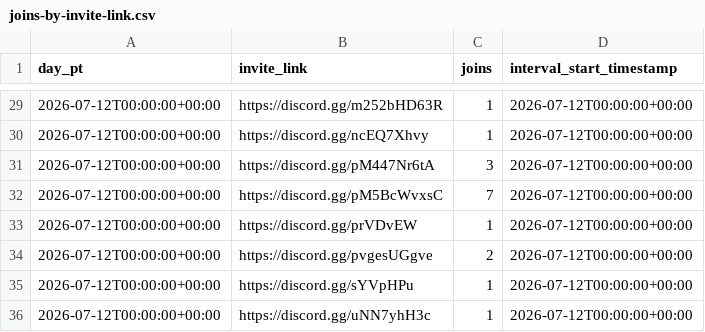
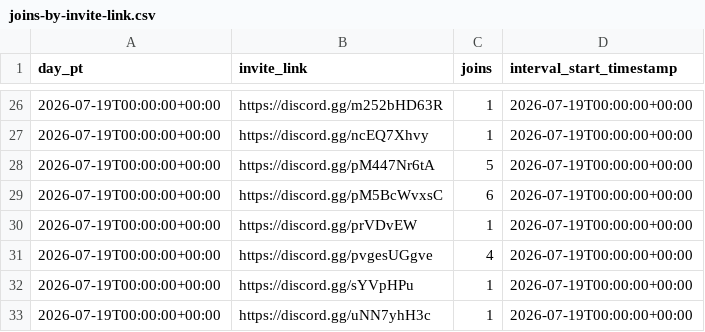
Before and after one commit to eamonnkeenan-bh/discord-dashboard, a CSV file: data/joins-by-invite-link.csv, drawn as a sheet; only a part is shown, gaps mark what is left out; the diff covers the shown part only.

```diff
--- a/data/joins-by-invite-link.csv
+++ b/data/joins-by-invite-link.csv
@@ -29,8 +26,8 @@ day_pt,invite_link,joins,interval_start_timestamp
-2026-07-12T00:00:00+00:00,https://discord.gg/m252bHD63R,1,2026-07-12T00:00:00+00:00
-2026-07-12T00:00:00+00:00,https://discord.gg/ncEQ7Xhvy,1,2026-07-12T00:00:00+00:00
-2026-07-12T00:00:00+00:00,https://discord.gg/pM447Nr6tA,3,2026-07-12T00:00:00+00:00
-2026-07-12T00:00:00+00:00,https://discord.gg/pM5BcWvxsC,7,2026-07-12T00:00:00+00:00
-2026-07-12T00:00:00+00:00,https://discord.gg/prVDvEW,1,2026-07-12T00:00:00+00:00
-2026-07-12T00:00:00+00:00,https://discord.gg/pvgesUGgve,2,2026-07-12T00:00:00+00:00
-2026-07-12T00:00:00+00:00,https://discord.gg/sYVpHPu,1,2026-07-12T00:00:00+00:00
-2026-07-12T00:00:00+00:00,https://discord.gg/uNN7yhH3c,1,2026-07-12T00:00:00+00:00
+2026-07-19T00:00:00+00:00,https://discord.gg/m252bHD63R,1,2026-07-19T00:00:00+00:00
+2026-07-19T00:00:00+00:00,https://discord.gg/ncEQ7Xhvy,1,2026-07-19T00:00:00+00:00
+2026-07-19T00:00:00+00:00,https://discord.gg/pM447Nr6tA,5,2026-07-19T00:00:00+00:00
+2026-07-19T00:00:00+00:00,https://discord.gg/pM5BcWvxsC,6,2026-07-19T00:00:00+00:00
+2026-07-19T00:00:00+00:00,https://discord.gg/prVDvEW,1,2026-07-19T00:00:00+00:00
+2026-07-19T00:00:00+00:00,https://discord.gg/pvgesUGgve,4,2026-07-19T00:00:00+00:00
+2026-07-19T00:00:00+00:00,https://discord.gg/sYVpHPu,1,2026-07-19T00:00:00+00:00
+2026-07-19T00:00:00+00:00,https://discord.gg/uNN7yhH3c,1,2026-07-19T00:00:00+00:00
```
Also changed, not shown: 3 removed rows and 53 edited cells elsewhere in this file, data/guild-activation.csv, data/guild-communicators.csv, 9 other files.
